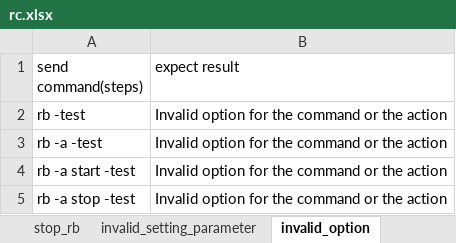
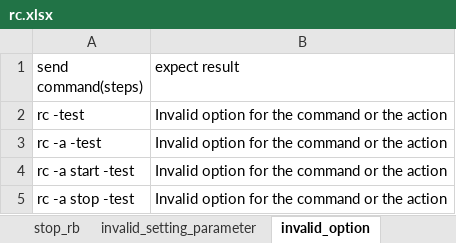
Before and after one commit to FengZiQ/cli, an Excel workbook: data/rc.xlsx, sheet invalid_option, drawn as a sheet; values as stored, in another font and other column widths than the file's, no borders; the diff names each change by its address in the sheet, - before the commit and + after, or states it on an @@ line.

```diff
--- a/data/rc.xlsx (sheet invalid_option)
+++ b/data/rc.xlsx (sheet invalid_option)
-A2 (send command(steps)): rb -test
+A2 (send command(steps)): rc -test
-A3 (send command(steps)): rb -a -test
+A3 (send command(steps)): rc -a -test
-A4 (send command(steps)): rb -a start -test
+A4 (send command(steps)): rc -a start -test
-A5 (send command(steps)): rb -a stop -test
+A5 (send command(steps)): rc -a stop -test
```
Also changed, not shown: sheet start_rc, sheet missing_parameter, sheet invalid_setting_parameter, sheet stop_rb, sheet list_rb, other sheet tabs, data/clone.xlsx, data/snapshot.xlsx, 17 other files.
